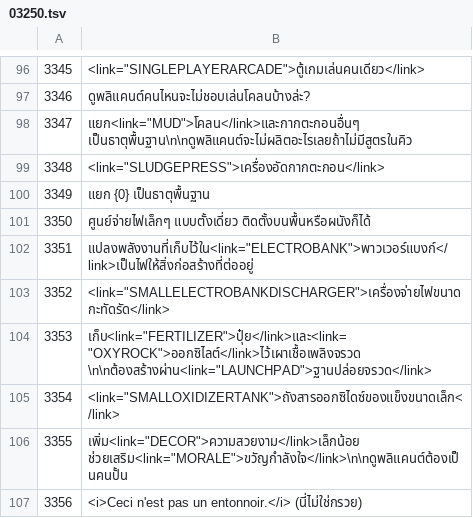
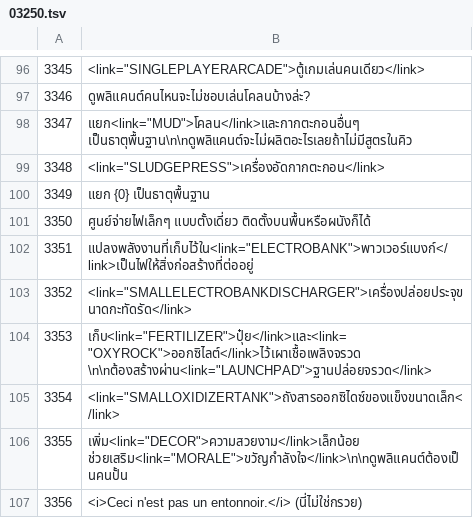
Before and after one commit to SinneFinneSomnium/ONI-Thai-Translation, a TSV file: tr/03250.tsv, drawn as a sheet; only a part is shown, gaps mark what is left out.

```diff
--- a/tr/03250.tsv
+++ b/tr/03250.tsv
@@ -102,3 +102,3 @@
 3351	แปลงพลังงานที่เก็บไว้ใน<link="ELECTROBANK">พาวเวอร์แบงก์</link>เป็นไฟให้สิ่งก่อสร้างที่ต่ออยู่
-3352	<link="SMALLELECTROBANKDISCHARGER">เครื่องจ่ายไฟขนาดกะทัดรัด</link>
+3352	<link="SMALLELECTROBANKDISCHARGER">เครื่องปล่อยประจุขนาดกะทัดรัด</link>
 3353	เก็บ<link="FERTILIZER">ปุ๋ย</link>และ<link="OXYROCK">ออกซิไลต์</link>ไว้เผาเชื้อเพลิงจรวด \n\nต้องสร้างผ่าน<link="LAUNCHPAD">ฐานปล่อยจรวด</link>
```
Also changed, not shown: tr/01150.tsv, tr/02530.tsv, 12 other files.
